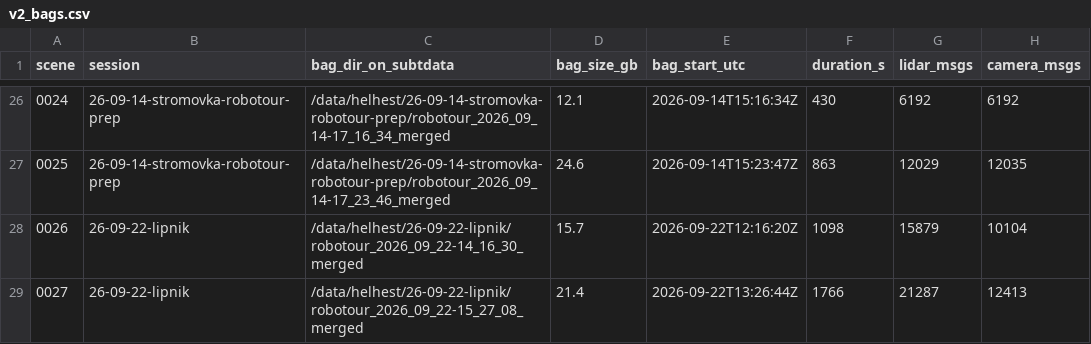
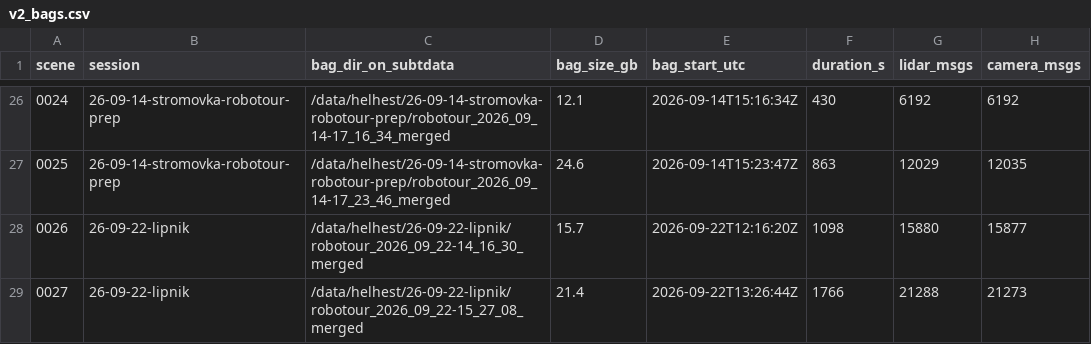
Before and after one commit to vlk-jan/dataset_tools, a CSV file: docs/v2_bags.csv, drawn as a sheet; only a part is shown, gaps mark what is left out.

Commit message:
v2.0: the survey's findings, the selection, and its bag list

```diff
--- a/docs/v2_bags.csv
+++ b/docs/v2_bags.csv
@@ -27,3 +27,3 @@ scene,session,bag_dir_on_subtdata,bag_size_gb,bag_start_utc,duration_s,lidar_msg
 0025,26-09-14-stromovka-robotour-prep,/data/helhest/26-09-14-stromovka-robotour-prep/robotour_2026_09_14-17_23_46_merged,24.6,2026-09-14T15:23:47Z,863,12029,12035
-0026,26-09-22-lipnik,/data/helhest/26-09-22-lipnik/robotour_2026_09_22-14_16_30_merged,15.7,2026-09-22T12:16:20Z,1098,15879,10104
-0027,26-09-22-lipnik,/data/helhest/26-09-22-lipnik/robotour_2026_09_22-15_27_08_merged,21.4,2026-09-22T13:26:44Z,1766,21287,12413
+0026,26-09-22-lipnik,/data/helhest/26-09-22-lipnik/robotour_2026_09_22-14_16_30_merged,15.7,2026-09-22T12:16:20Z,1098,15880,15877
+0027,26-09-22-lipnik,/data/helhest/26-09-22-lipnik/robotour_2026_09_22-15_27_08_merged,21.4,2026-09-22T13:26:44Z,1766,21288,21273
```
Also changed, not shown: 3 other files.
